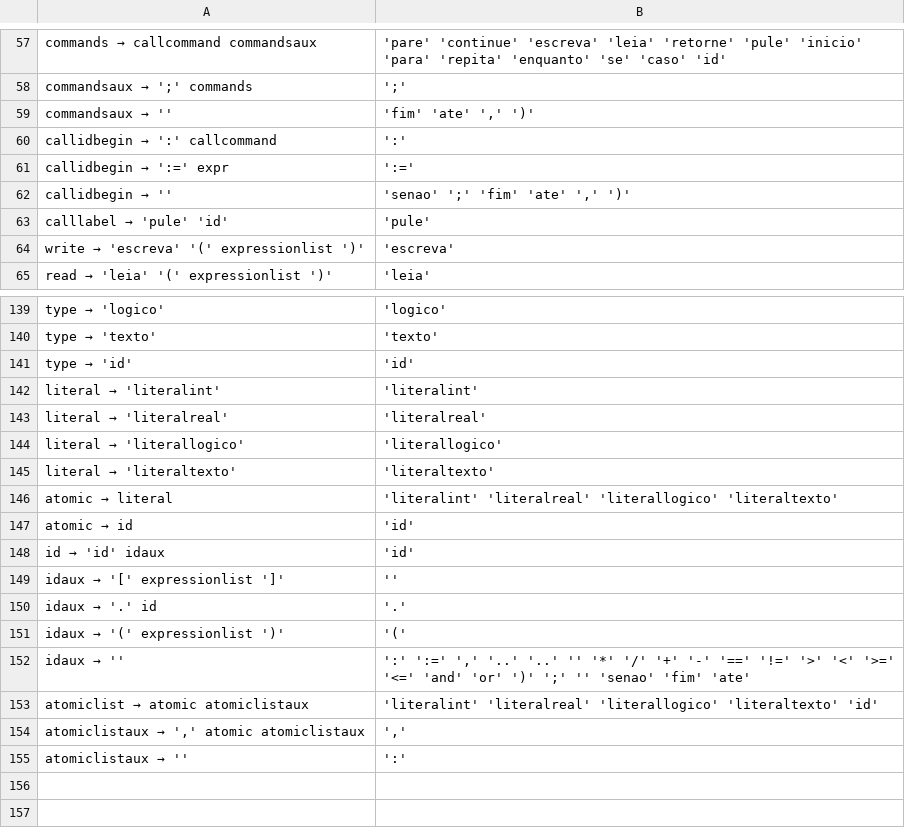
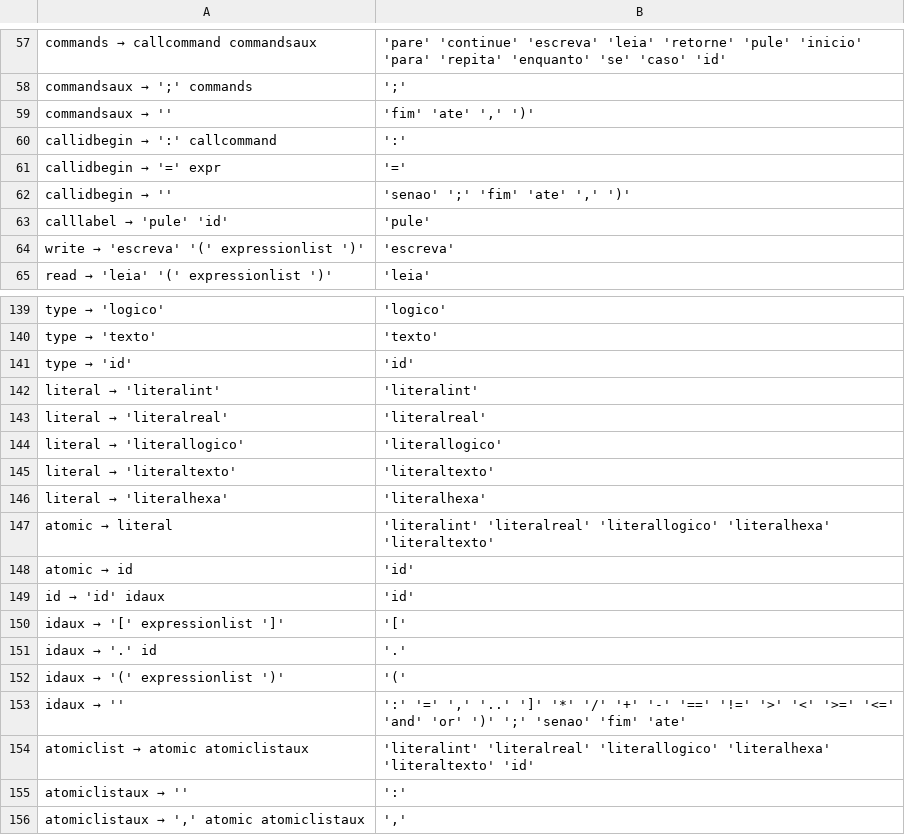
Before and after one commit to carolmb/compiladores, a CSV file: syntax/predict_set.csv, drawn as a sheet; only a part is shown, gaps mark what is left out; the diff covers the shown part only.

```diff
--- a/syntax/predict_set.csv
+++ b/syntax/predict_set.csv
@@ -60,3 +60,3 @@ commandsaux → '' 	'fim' 'ate' ',' ')'
 callidbegin → ':' callcommand 	':'
-callidbegin → ':=' expr 	':='
+callidbegin → '=' expr 	'='
 callidbegin → '' 	'senao' ';' 'fim' 'ate' ',' ')'
@@ -145,11 +145,12 @@ literal → 'literallogico' 	'literallogico'
 literal → 'literaltexto' 	'literaltexto'
-atomic → literal 	'literalint' 'literalreal' 'literallogico' 'literaltexto'
+literal → 'literalhexa' 	'literalhexa'
+atomic → literal 	'literalint' 'literalreal' 'literallogico' 'literalhexa' 'literaltexto'
 atomic → id 	'id'
 id → 'id' idaux 	'id'
-idaux → '[' expressionlist ']' 	''
+idaux → '[' expressionlist ']' 	'['
 idaux → '.' id 	'.'
 idaux → '(' expressionlist ')' 	'('
-idaux → '' 	':' ':=' ',' '..' '..' '' '*' '/' '+' '-' '==' '!=' '>' '<' '>=' '<=' 'and' 'or' ')' ';' '' 'senao' 'fim' 'ate'
-atomiclist → atomic atomiclistaux 	'literalint' 'literalreal' 'literallogico' 'literaltexto' 'id'
+idaux → '' 	':' '=' ',' '..' ']' '*' '/' '+' '-' '==' '!=' '>' '<' '>=' '<=' 'and' 'or' ')' ';' 'senao' 'fim' 'ate'
+atomiclist → atomic atomiclistaux 	'literalint' 'literalreal' 'literallogico' 'literalhexa' 'literaltexto' 'id'
+atomiclistaux → '' 	':'
 atomiclistaux → ',' atomic atomiclistaux 	','
-atomiclistaux → '' 	':'
```
Also changed, not shown: 3 added rows, 3 removed rows and 28 edited cells elsewhere in this file, 4 other files.
